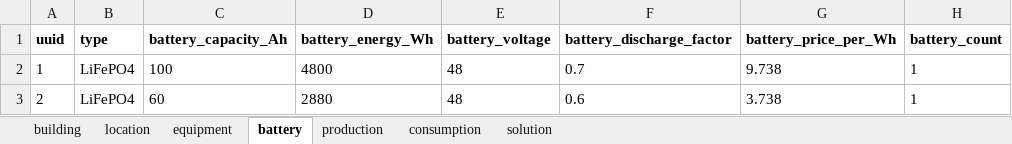
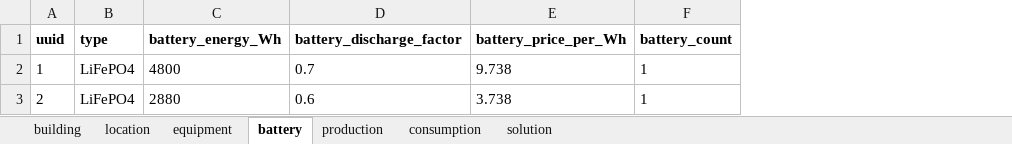
Before and after one commit to Ellariel/pv-opt, an Excel workbook: components.xlsx, sheet battery, drawn as a sheet; values as stored, in another font and other column widths than the file's, no borders; the diff names each change by its address in the sheet, - before the commit and + after, or states it on an @@ line.

```diff
--- a/components.xlsx (sheet battery)
+++ b/components.xlsx (sheet battery)
-column C (battery_capacity_Ah), rows 2-3: 100 | 60
-column E (battery_voltage), rows 2-3: 48 | 48
```
Also changed, not shown: sheet equipment, sheet location, 7 other files.
